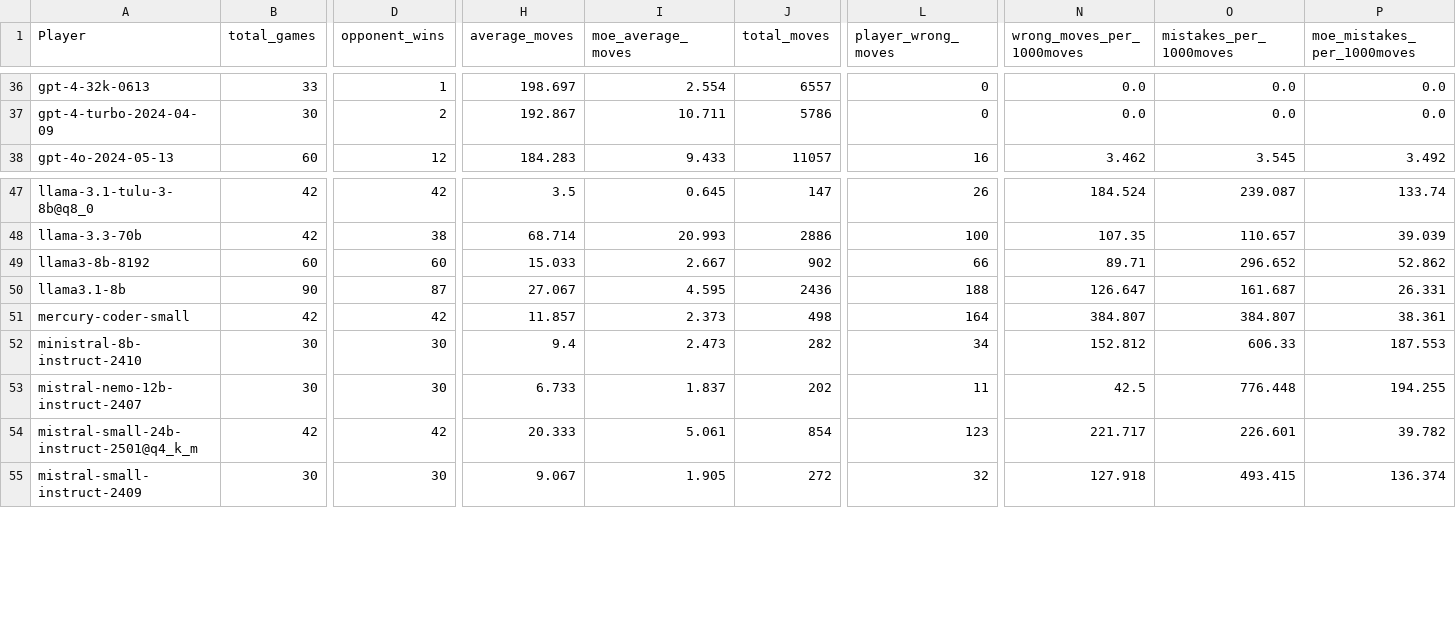
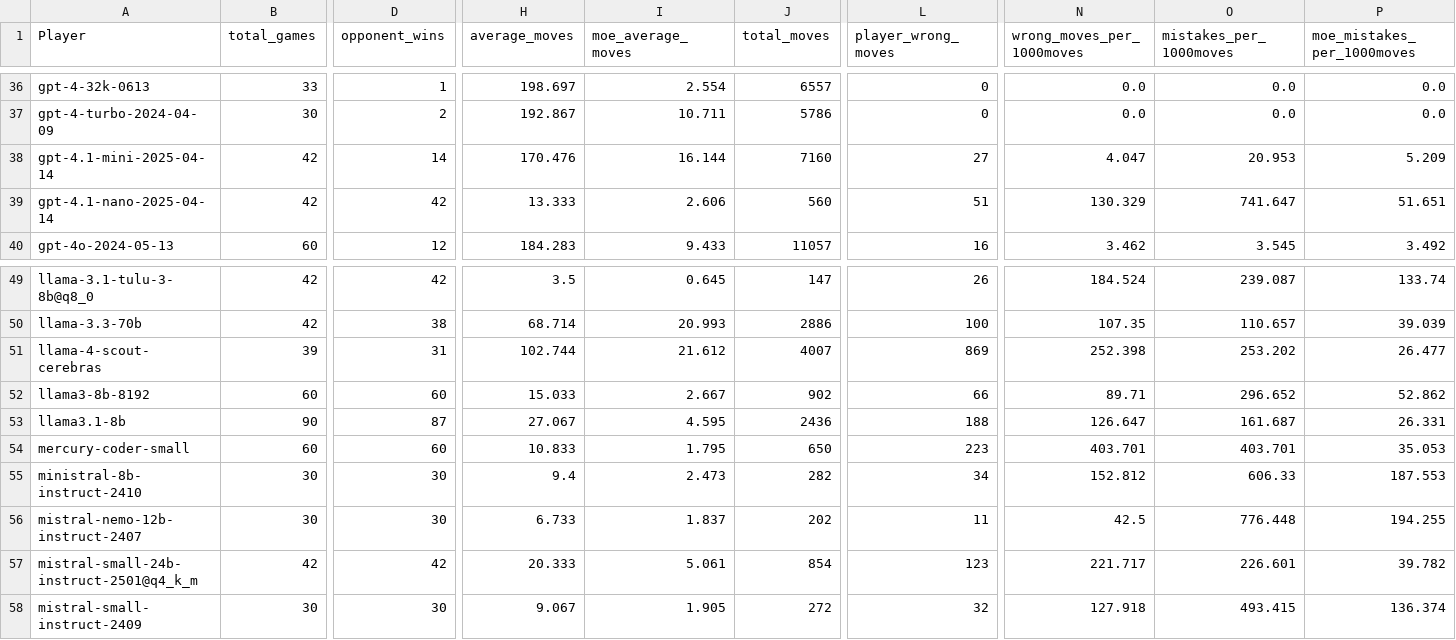
Before and after one commit to maxim-saplin/llm_chess, a CSV file: data_processing/refined.csv, drawn as a sheet; only a part is shown, gaps mark what is left out; addresses are those after the commit; rows hold the shown columns only; the diff covers the shown part only; the diff names each change by its address in the sheet, - before the commit and + after, or states it on an @@ line.

```diff
--- a/data_processing/refined.csv
+++ b/data_processing/refined.csv
+row 38: gpt-4.1-mini-2025-04-14 | 42 | 14 | 170.476 | 16.144 | 7160 | 27 | 4.047 | 20.953 | 5.209
+row 39: gpt-4.1-nano-2025-04-14 | 42 | 42 | 13.333 | 2.606 | 560 | 51 | 130.329 | 741.647 | 51.651
+row 51: llama-4-scout-cerebras | 39 | 31 | 102.744 | 21.612 | 4007 | 869 | 252.398 | 253.202 | 26.477
-B54 (total_games): 42
+B54 (total_games): 60
-D54 (opponent_wins): 42
+D54 (opponent_wins): 60
-H54 (average_moves): 11.857
+H54 (average_moves): 10.833
-I54 (moe_average_moves): 2.373
+I54 (moe_average_moves): 1.795
-J54 (total_moves): 498
+J54 (total_moves): 650
-L54 (player_wrong_moves): 164
+L54 (player_wrong_moves): 223
-N54 (wrong_moves_per_1000moves): 384.807
+N54 (wrong_moves_per_1000moves): 403.701
-O54 (mistakes_per_1000moves): 384.807
+O54 (mistakes_per_1000moves): 403.701
-P54 (moe_mistakes_per_1000moves): 38.361
+P54 (moe_mistakes_per_1000moves): 35.053
```
Also changed, not shown: 9 edited cells elsewhere in this file, data_processing/aggregate.csv, 4 other files.
